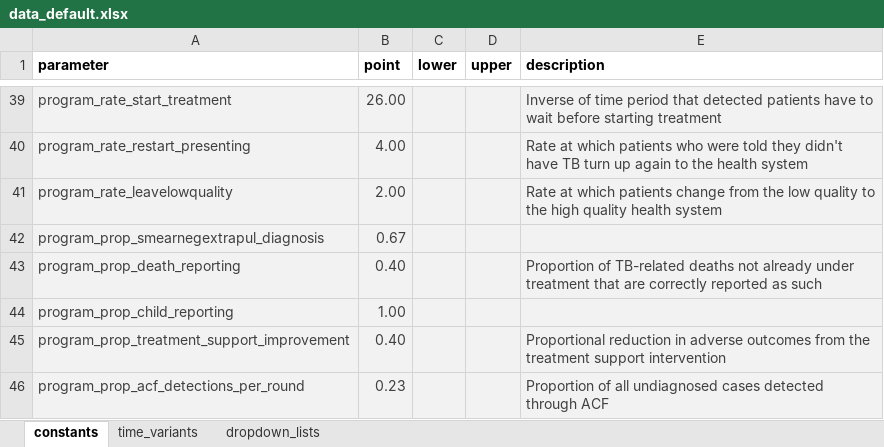
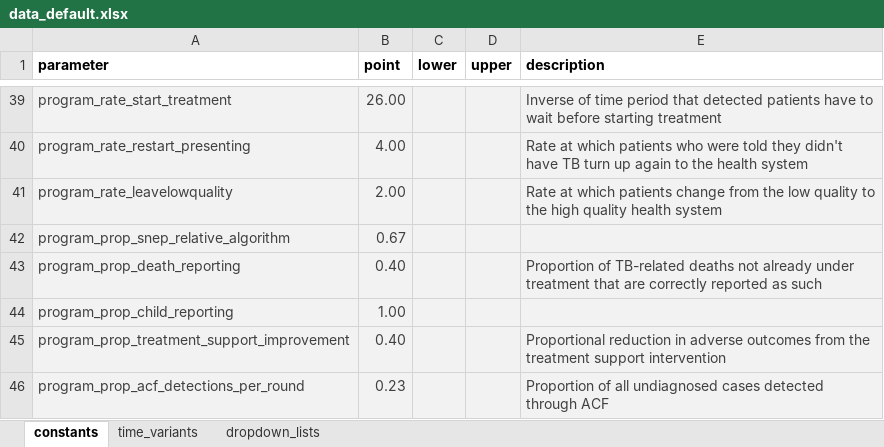
Before and after one commit to monash-emu/AuTuMN, an Excel workbook: autumn/xls/data_default.xlsx, sheet constants, drawn as a sheet; only a part is shown, gaps mark what is left out; values as stored, in another font and other column widths than the file's, no borders; the diff names each change by its address in the sheet, - before the commit and + after, or states it on an @@ line.

Commit message:
Implement weighting of case detection by organ
Default state to turn off so that we don't affect Fiji.

```diff
--- a/autumn/xls/data_default.xlsx (sheet constants)
+++ b/autumn/xls/data_default.xlsx (sheet constants)
-A42 (parameter): program_prop_smearnegextrapul_diagnosis
+A42 (parameter): program_prop_snep_relative_algorithm
```
Also changed, not shown: 1 other file.
